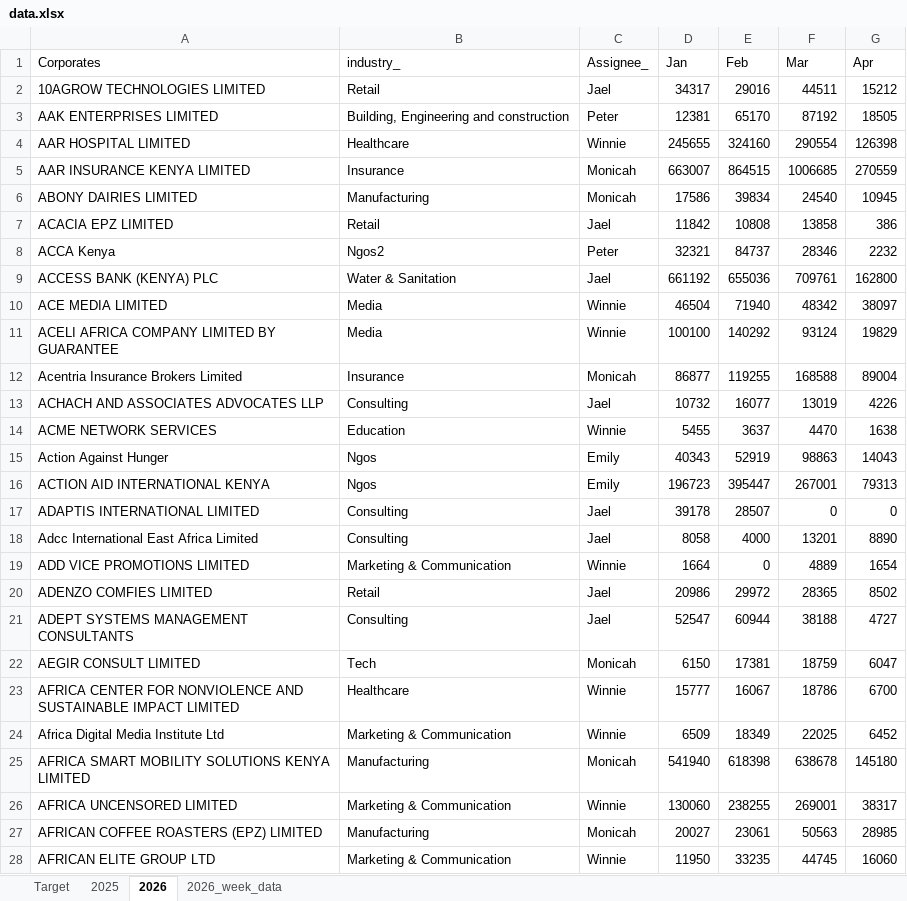
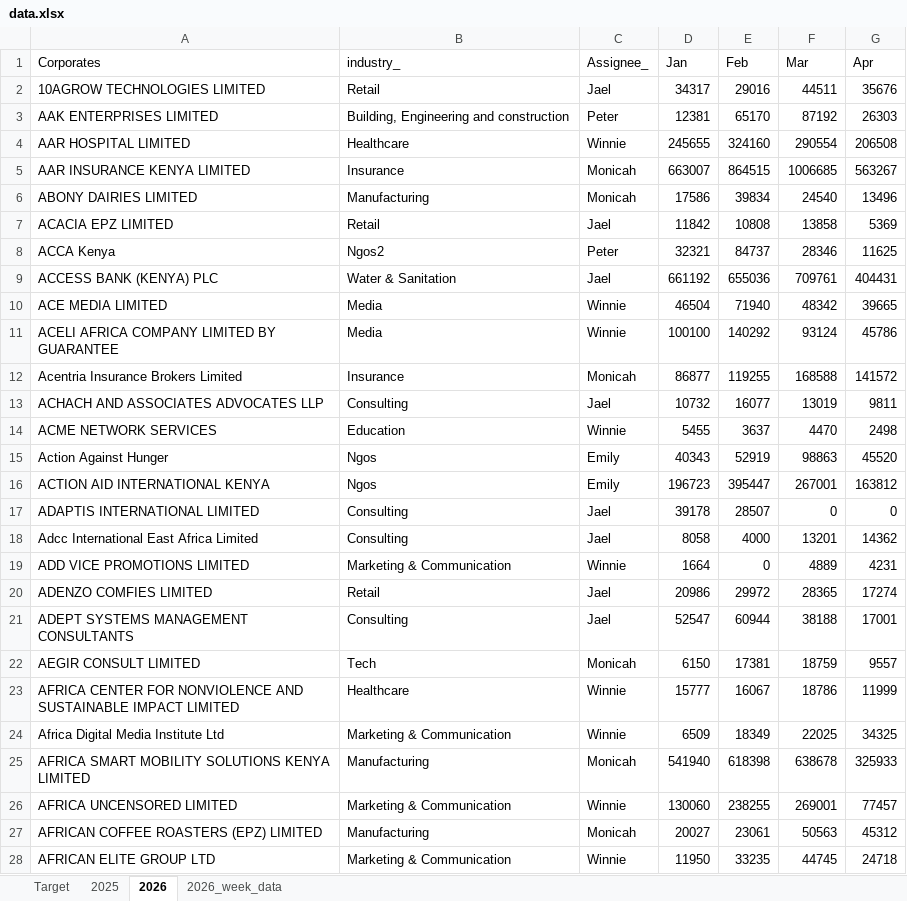
Before and after one commit to Phil7799/Little-Retention-Corporate-Performance-Comparison, an Excel workbook: data.xlsx, sheet 2026, drawn as a sheet; only a part is shown; values as stored, in another font and other column widths than the file's, no borders; the diff covers the shown part only; the diff names each change by its address in the sheet, - before the commit and + after, or states it on an @@ line.

```diff
--- a/data.xlsx (sheet 2026)
+++ b/data.xlsx (sheet 2026)
-G2 (Apr): 15212
+G2 (Apr): 35676
-G3 (Apr): 18505
+G3 (Apr): 26303
-G4 (Apr): 126398
+G4 (Apr): 206508
-G5 (Apr): 270559
+G5 (Apr): 563267
-G6 (Apr): 10945
+G6 (Apr): 13496
-G7 (Apr): 386
+G7 (Apr): 5369
-G8 (Apr): 2232
+G8 (Apr): 11625
-G9 (Apr): 162800
+G9 (Apr): 404431
-G10 (Apr): 38097
+G10 (Apr): 39665
-G11 (Apr): 19829
+G11 (Apr): 45786
-G12 (Apr): 89004
+G12 (Apr): 141572
-G13 (Apr): 4226
+G13 (Apr): 9811
-G14 (Apr): 1638
+G14 (Apr): 2498
-G15 (Apr): 14043
+G15 (Apr): 45520
-G16 (Apr): 79313
+G16 (Apr): 163812
-G18 (Apr): 8890
+G18 (Apr): 14362
-G19 (Apr): 1654
+G19 (Apr): 4231
-G20 (Apr): 8502
+G20 (Apr): 17274
-G21 (Apr): 4727
+G21 (Apr): 17001
-G22 (Apr): 6047
+G22 (Apr): 9557
-G23 (Apr): 6700
+G23 (Apr): 11999
-G24 (Apr): 6452
+G24 (Apr): 34325
-G25 (Apr): 145180
+G25 (Apr): 325933
-G26 (Apr): 38317
+G26 (Apr): 77457
-G27 (Apr): 28985
+G27 (Apr): 45312
-G28 (Apr): 16060
+G28 (Apr): 24718
```
Also changed, not shown: 28 added rows and 853 edited cells elsewhere in this sheet, sheet 2026_week_data, sheet 2025, sheet Target, 1 other file.
